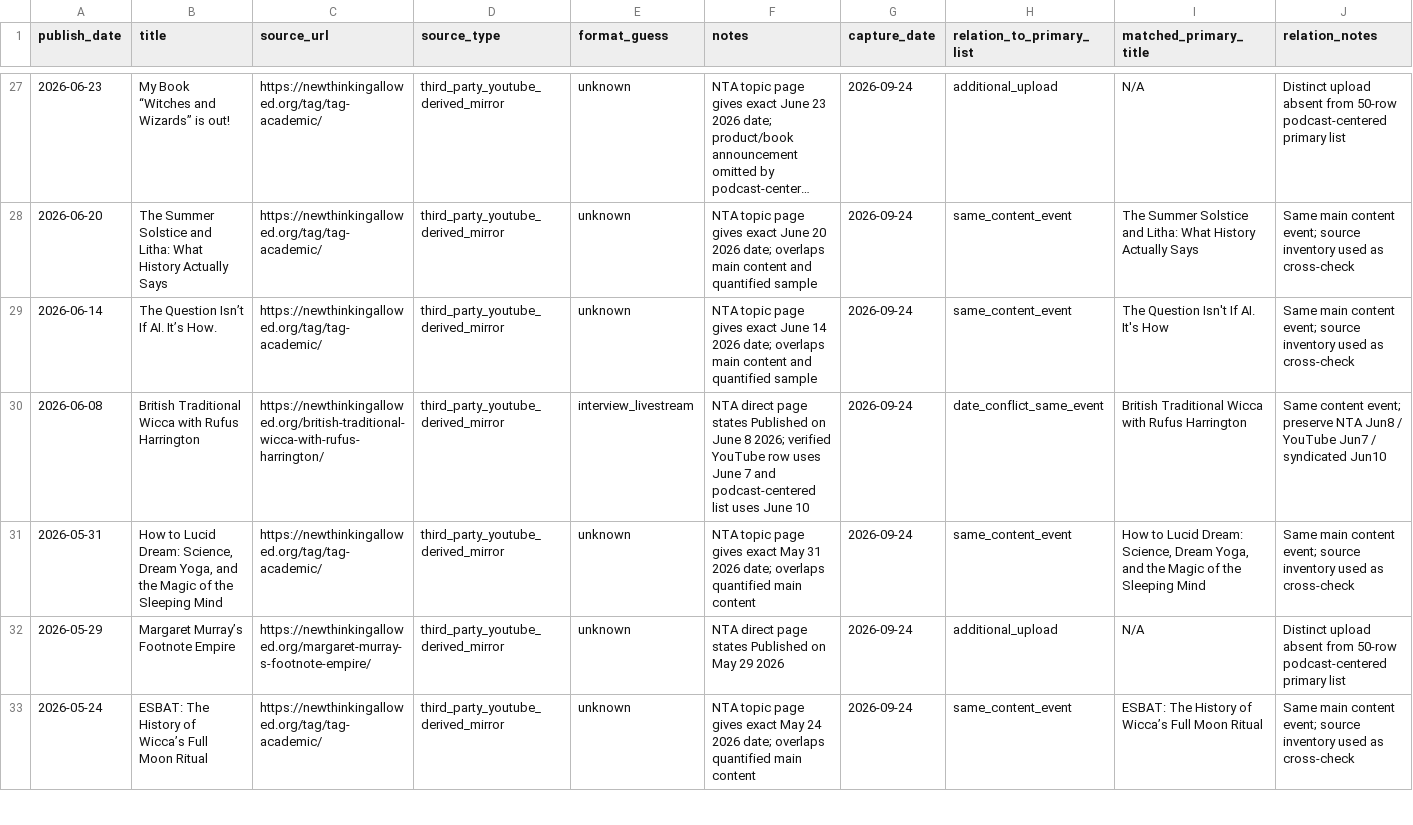
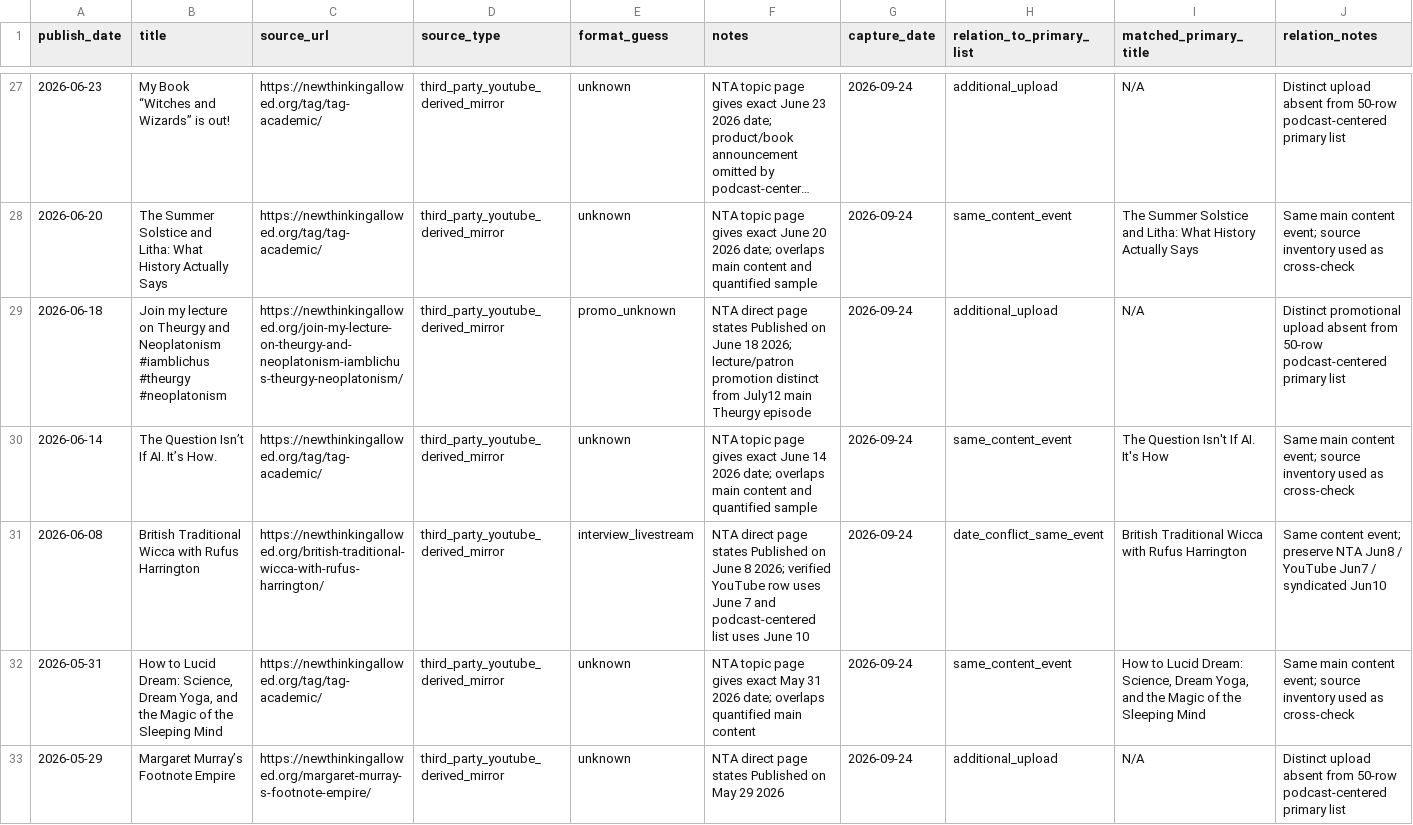
Before and after one commit to suxiaoyuan443-boop/suen-system, a CSV file: 08-动态运行/对标数据/AngelaPuca-NTA公开视频索引.csv, drawn as a sheet; only a part is shown, gaps mark what is left out; the shorter side is filled out with more unchanged rows; long unchanged cells end in …; the diff covers the shown part only.

Commit message:
benchmark: add three NTA-direct Angela additional uploads

```diff
--- a/08-动态运行/对标数据/AngelaPuca-NTA公开视频索引.csv
+++ b/08-动态运行/对标数据/AngelaPuca-NTA公开视频索引.csv
@@ -28,2 +28,3 @@ publish_date,title,source_url,source_type,format_guess,notes,capture_date,relati
 2026-06-20,The Summer Solstice and Litha: What History Actually Says,https://newthinkingallowed.org/tag/tag-academic/,third_party_youtube_derived_mirror,unknown,NTA topic page gives exact June 20 2026 date; overlaps main content and quantified sample,2026-09-24,same_content_event,The Summer Solstice and Litha: What History Actually Says,Same main content event; source inventory used as cross-check
+2026-06-18,Join my lecture on Theurgy and Neoplatonism #iamblichus #theurgy #neoplatonism,https://newthinkingallowed.org/join-my-lecture-on-theurgy-and-neoplatonism-iamblichus-theurgy-neoplatonism/,third_party_youtube_derived_mirror,promo_unknown,NTA direct page states Published on June 18 2026; lecture/patron promotion distinct from July12 main Theurgy episode,2026-09-24,additional_upload,N/A,Distinct promotional upload absent from 50-row podcast-centered primary list
 2026-06-14,The Question Isn’t If AI. It’s How.,https://newthinkingallowed.org/tag/tag-academic/,third_party_youtube_derived_mirror,unknown,NTA topic page gives exact June 14 2026 date; overlaps main content and quantified sample,2026-09-24,same_content_event,The Question Isn't If AI. It's How,Same main content event; source inventory used as cross-check
```
Also changed, not shown: 2 added rows elsewhere in this file.
